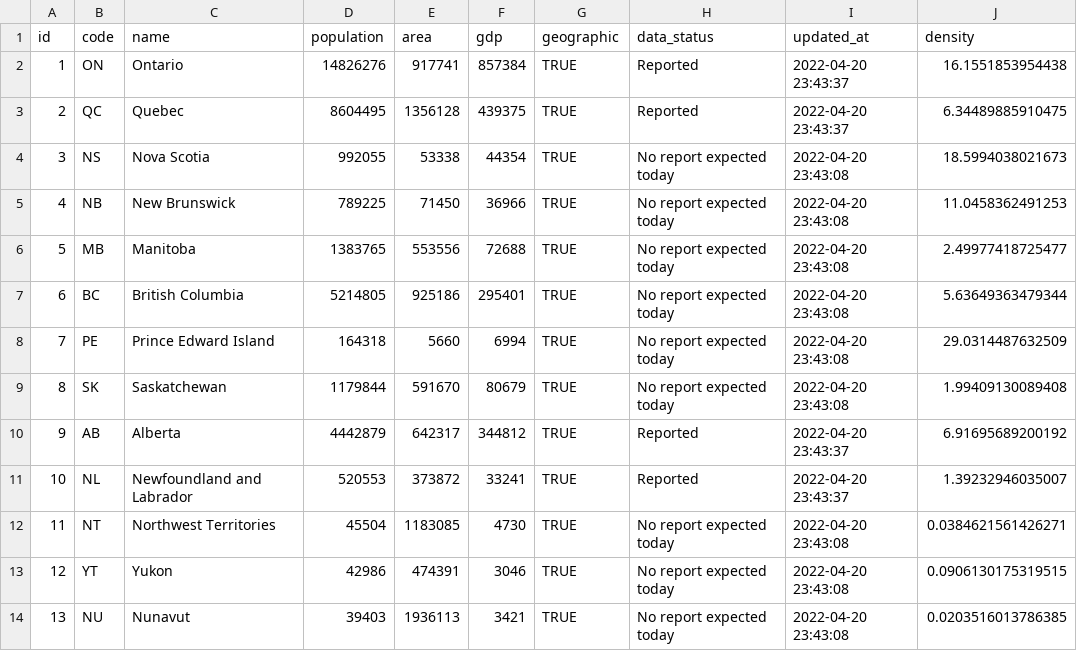
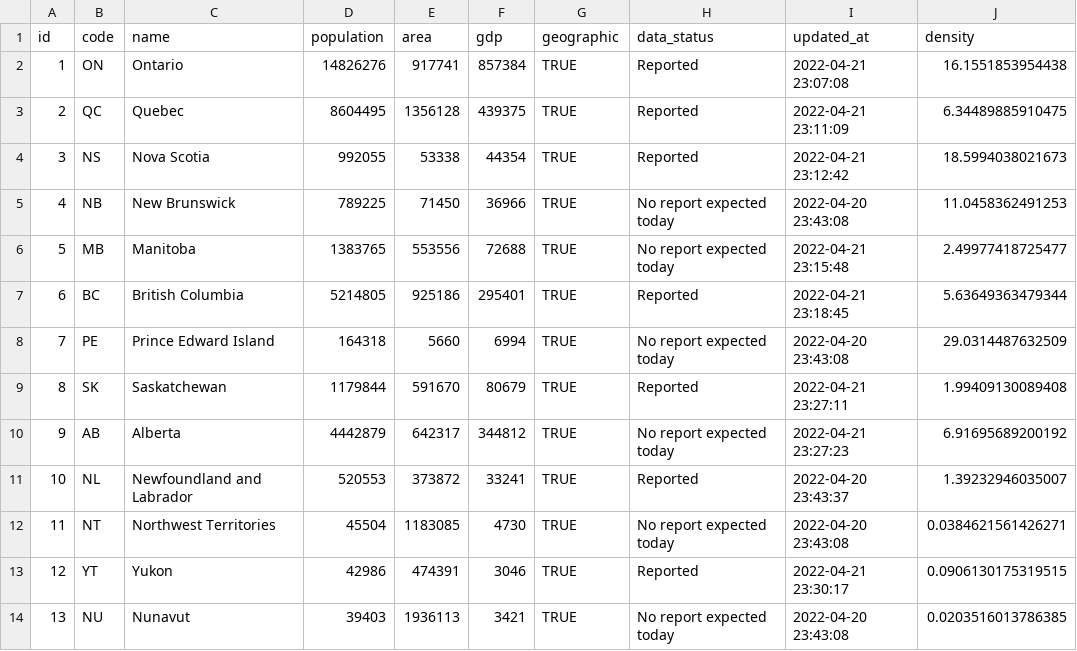
Before and after one commit to taylordunn/canadacoviddata, a CSV file: data-raw/provinces/data.csv, drawn as a sheet.

```diff
--- a/data-raw/provinces/data.csv
+++ b/data-raw/provinces/data.csv
@@ -1,14 +1,14 @@
 "id","code","name","population","area","gdp","geographic","data_status","updated_at","density"
-1,"ON","Ontario",14826276,917741,857384,TRUE,"Reported","2022-04-20 23:43:37",16.1551853954438
-2,"QC","Quebec",8604495,1356128,439375,TRUE,"Reported","2022-04-20 23:43:37",6.34489885910475
-3,"NS","Nova Scotia",992055,53338,44354,TRUE,"No report expected today","2022-04-20 23:43:08",18.5994038021673
+1,"ON","Ontario",14826276,917741,857384,TRUE,"Reported","2022-04-21 23:07:08",16.1551853954438
+2,"QC","Quebec",8604495,1356128,439375,TRUE,"Reported","2022-04-21 23:11:09",6.34489885910475
+3,"NS","Nova Scotia",992055,53338,44354,TRUE,"Reported","2022-04-21 23:12:42",18.5994038021673
 4,"NB","New Brunswick",789225,71450,36966,TRUE,"No report expected today","2022-04-20 23:43:08",11.0458362491253
-5,"MB","Manitoba",1383765,553556,72688,TRUE,"No report expected today","2022-04-20 23:43:08",2.49977418725477
-6,"BC","British Columbia",5214805,925186,295401,TRUE,"No report expected today","2022-04-20 23:43:08",5.63649363479344
+5,"MB","Manitoba",1383765,553556,72688,TRUE,"No report expected today","2022-04-21 23:15:48",2.49977418725477
+6,"BC","British Columbia",5214805,925186,295401,TRUE,"Reported","2022-04-21 23:18:45",5.63649363479344
 7,"PE","Prince Edward Island",164318,5660,6994,TRUE,"No report expected today","2022-04-20 23:43:08",29.0314487632509
-8,"SK","Saskatchewan",1179844,591670,80679,TRUE,"No report expected today","2022-04-20 23:43:08",1.99409130089408
-9,"AB","Alberta",4442879,642317,344812,TRUE,"Reported","2022-04-20 23:43:37",6.91695689200192
+8,"SK","Saskatchewan",1179844,591670,80679,TRUE,"Reported","2022-04-21 23:27:11",1.99409130089408
+9,"AB","Alberta",4442879,642317,344812,TRUE,"No report expected today","2022-04-21 23:27:23",6.91695689200192
 10,"NL","Newfoundland and Labrador",520553,373872,33241,TRUE,"Reported","2022-04-20 23:43:37",1.39232946035007
 11,"NT","Northwest Territories",45504,1183085,4730,TRUE,"No report expected today","2022-04-20 23:43:08",0.0384621561426271
-12,"YT","Yukon",42986,474391,3046,TRUE,"No report expected today","2022-04-20 23:43:08",0.0906130175319515
+12,"YT","Yukon",42986,474391,3046,TRUE,"Reported","2022-04-21 23:30:17",0.0906130175319515
 13,"NU","Nunavut",39403,1936113,3421,TRUE,"No report expected today","2022-04-20 23:43:08",0.0203516013786385
```
Also changed, not shown: 1 other file.
